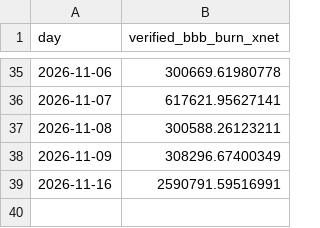
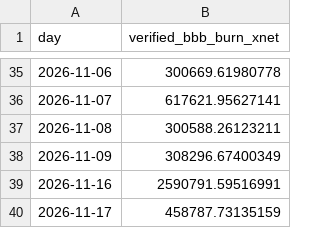
Before and after one commit to xnet-community-data/xnet-data-integration, a CSV file: data/derived/bbb_burn_daily.csv, drawn as a sheet; only a part is shown, gaps mark what is left out.

Commit message:
Publish XNET live state (full)

```diff
--- a/data/derived/bbb_burn_daily.csv
+++ b/data/derived/bbb_burn_daily.csv
@@ -39 +39,2 @@ day,verified_bbb_burn_xnet
 2026-11-16,2590791.59516991
+2026-11-17,458787.73135159
```
Also changed, not shown: data/xnet_supply_daily.csv, 20 other files.
